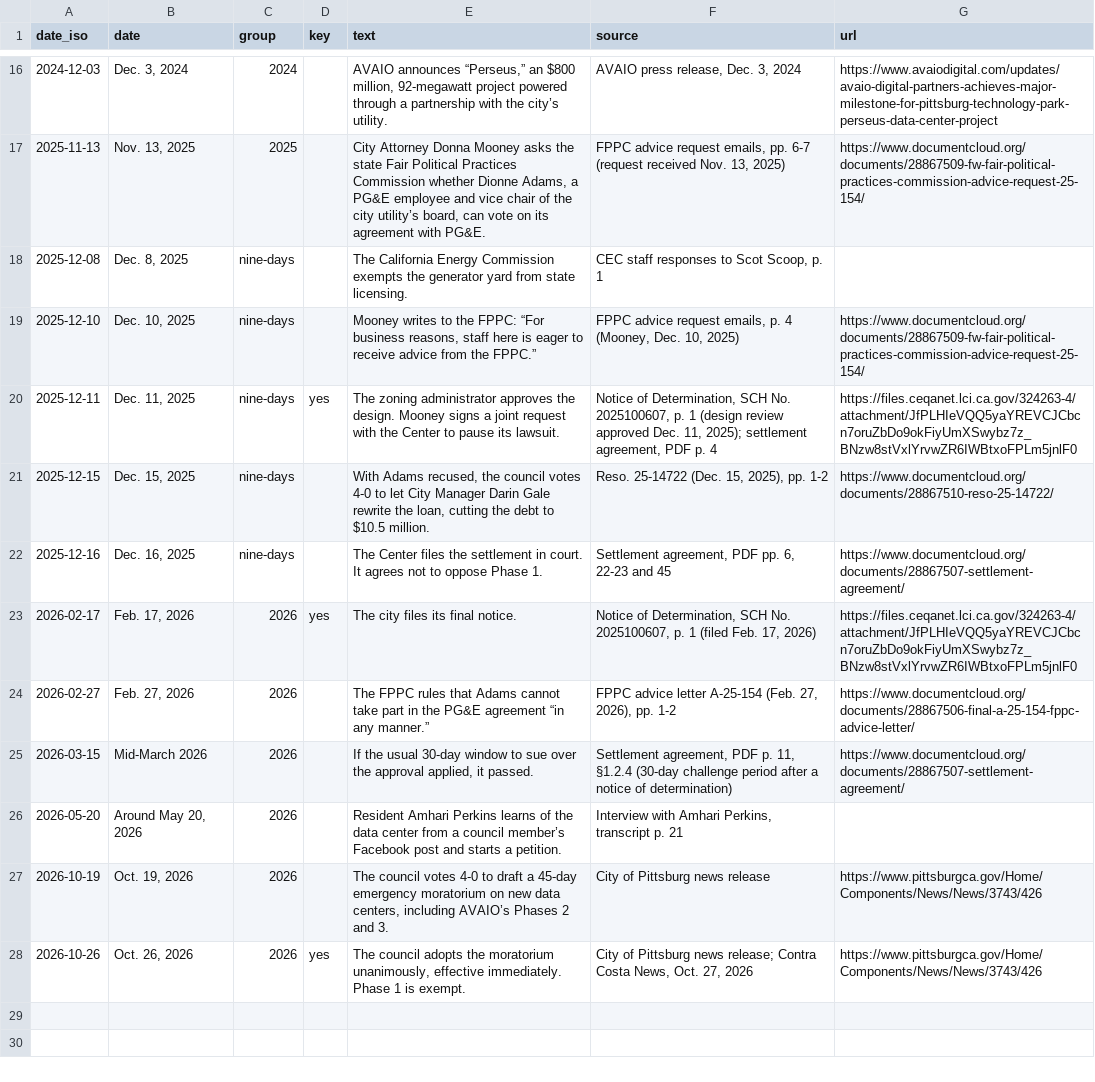
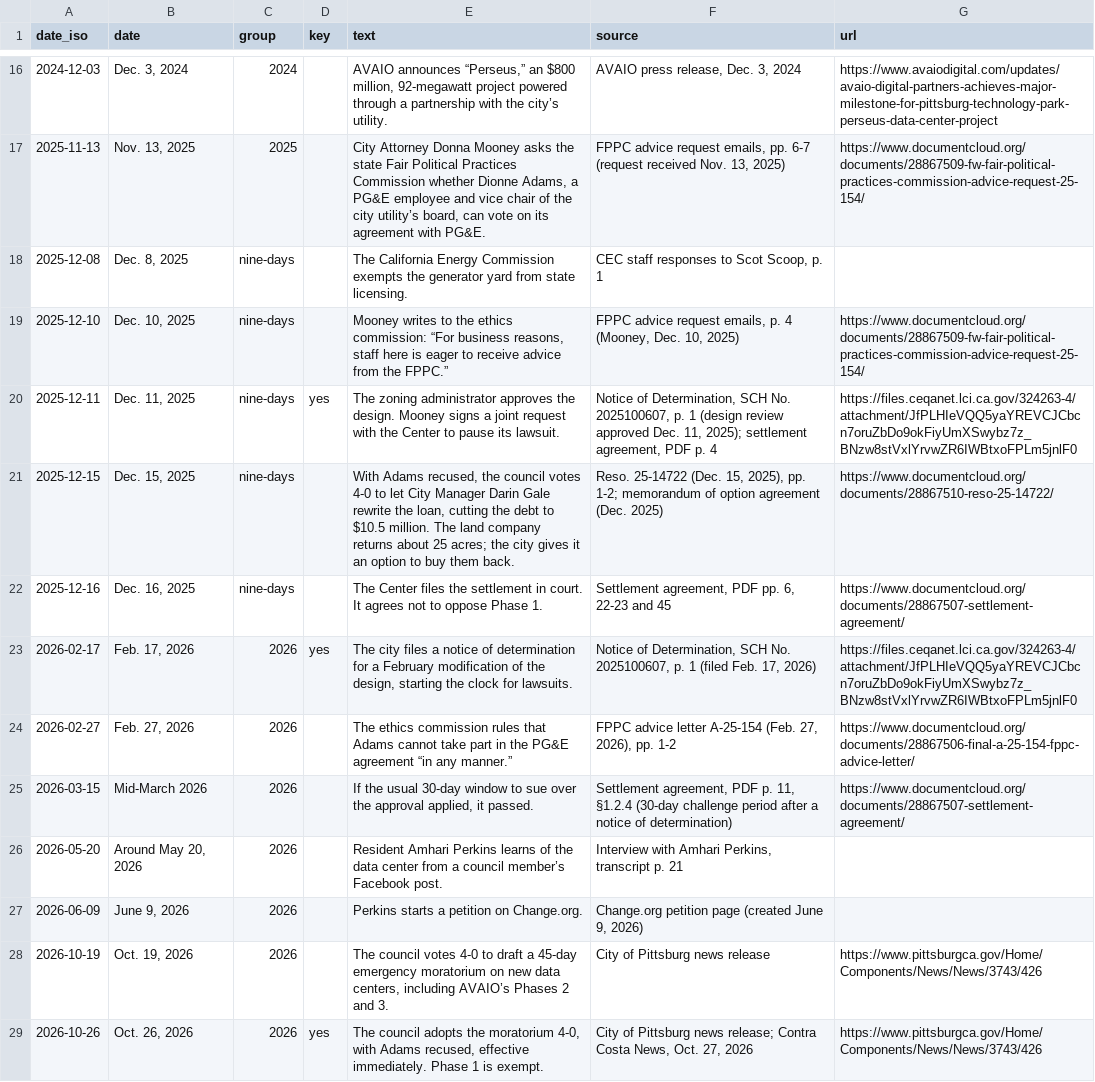
Before and after one commit to maximuskwan/pittsburg-data-center, a CSV file: data/deal-timeline.csv, drawn as a sheet; only a part is shown, gaps mark what is left out.

```diff
--- a/data/deal-timeline.csv
+++ b/data/deal-timeline.csv
@@ -18,11 +18,12 @@ date_iso,date,group,key,text,source,url
 2025-12-08,"Dec. 8, 2025",nine-days,,The California Energy Commission exempts the generator yard from state licensing.,"CEC staff responses to Scot Scoop, p. 1",
-2025-12-10,"Dec. 10, 2025",nine-days,,"Mooney writes to the FPPC: “For business reasons, staff here is eager to receive advice from the FPPC.”","FPPC advice request emails, p. 4 (Mooney, Dec. 10, 2025)",https://www.documentcloud.org/documents/28867509-fw-fair-political-practices-commission-advice-request-25-154/
+2025-12-10,"Dec. 10, 2025",nine-days,,"Mooney writes to the ethics commission: “For business reasons, staff here is eager to receive advice from the FPPC.”","FPPC advice request emails, p. 4 (Mooney, Dec. 10, 2025)",https://www.documentcloud.org/documents/28867509-fw-fair-political-practices-commission-advice-request-25-154/
 2025-12-11,"Dec. 11, 2025",nine-days,yes,The zoning administrator approves the design. Mooney signs a joint request with the Center to pause its lawsuit.,"Notice of Determination, SCH No. 2025100607, p. 1 (design review approved Dec. 11, 2025); settlement agreement, PDF p. 4",https://files.ceqanet.lci.ca.gov/324263-4/attachment/JfPLHIeVQQ5yaYREVCJCbcn7oruZbDo9okFiyUmXSwybz7z_BNzw8stVxlYrvwZR6IWBtxoFPLm5jnlF0
-2025-12-15,"Dec. 15, 2025",nine-days,,"With Adams recused, the council votes 4-0 to let City Manager Darin Gale rewrite the loan, cutting the debt to $10.5 million.","Reso. 25-14722 (Dec. 15, 2025), pp. 1-2",https://www.documentcloud.org/documents/28867510-reso-25-14722/
+2025-12-15,"Dec. 15, 2025",nine-days,,"With Adams recused, the council votes 4-0 to let City Manager Darin Gale rewrite the loan, cutting the debt to $10.5 million. The land company returns about 25 acres; the city gives it an option to buy them back.","Reso. 25-14722 (Dec. 15, 2025), pp. 1-2; memorandum of option agreement (Dec. 2025)",https://www.documentcloud.org/documents/28867510-reso-25-14722/
 2025-12-16,"Dec. 16, 2025",nine-days,,The Center files the settlement in court. It agrees not to oppose Phase 1.,"Settlement agreement, PDF pp. 6, 22-23 and 45",https://www.documentcloud.org/documents/28867507-settlement-agreement/
-2026-02-17,"Feb. 17, 2026",2026,yes,The city files its final notice.,"Notice of Determination, SCH No. 2025100607, p. 1 (filed Feb. 17, 2026)",https://files.ceqanet.lci.ca.gov/324263-4/attachment/JfPLHIeVQQ5yaYREVCJCbcn7oruZbDo9okFiyUmXSwybz7z_BNzw8stVxlYrvwZR6IWBtxoFPLm5jnlF0
-2026-02-27,"Feb. 27, 2026",2026,,The FPPC rules that Adams cannot take part in the PG&E agreement “in any manner.”,"FPPC advice letter A-25-154 (Feb. 27, 2026), pp. 1-2",https://www.documentcloud.org/documents/28867506-final-a-25-154-fppc-advice-letter/
+2026-02-17,"Feb. 17, 2026",2026,yes,"The city files a notice of determination for a February modification of the design, starting the clock for lawsuits.","Notice of Determination, SCH No. 2025100607, p. 1 (filed Feb. 17, 2026)",https://files.ceqanet.lci.ca.gov/324263-4/attachment/JfPLHIeVQQ5yaYREVCJCbcn7oruZbDo9okFiyUmXSwybz7z_BNzw8stVxlYrvwZR6IWBtxoFPLm5jnlF0
+2026-02-27,"Feb. 27, 2026",2026,,The ethics commission rules that Adams cannot take part in the PG&E agreement “in any manner.”,"FPPC advice letter A-25-154 (Feb. 27, 2026), pp. 1-2",https://www.documentcloud.org/documents/28867506-final-a-25-154-fppc-advice-letter/
 2026-03-15,Mid-March 2026,2026,,"If the usual 30-day window to sue over the approval applied, it passed.","Settlement agreement, PDF p. 11, §1.2.4 (30-day challenge period after a notice of determination)",https://www.documentcloud.org/documents/28867507-settlement-agreement/
-2026-05-20,"Around May 20, 2026",2026,,Resident Amhari Perkins learns of the data center from a council member’s Facebook post and starts a petition.,"Interview with Amhari Perkins, transcript p. 21",
+2026-05-20,"Around May 20, 2026",2026,,Resident Amhari Perkins learns of the data center from a council member’s Facebook post.,"Interview with Amhari Perkins, transcript p. 21",
+2026-06-09,"June 9, 2026",2026,,Perkins starts a petition on Change.org.,"Change.org petition page (created June 9, 2026)",
 2026-10-19,"Oct. 19, 2026",2026,,"The council votes 4-0 to draft a 45-day emergency moratorium on new data centers, including AVAIO’s Phases 2 and 3.",City of Pittsburg news release,https://www.pittsburgca.gov/Home/Components/News/News/3743/426
-2026-10-26,"Oct. 26, 2026",2026,yes,"The council adopts the moratorium unanimously, effective immediately. Phase 1 is exempt.","City of Pittsburg news release; Contra Costa News, Oct. 27, 2026",https://www.pittsburgca.gov/Home/Components/News/News/3743/426
+2026-10-26,"Oct. 26, 2026",2026,yes,"The council adopts the moratorium 4-0, with Adams recused, effective immediately. Phase 1 is exempt.","City of Pittsburg news release; Contra Costa News, Oct. 27, 2026",https://www.pittsburgca.gov/Home/Components/News/News/3743/426
```
Also changed, not shown: data/approvals-ahead.csv, data/water-priority.csv, 20 other files.
